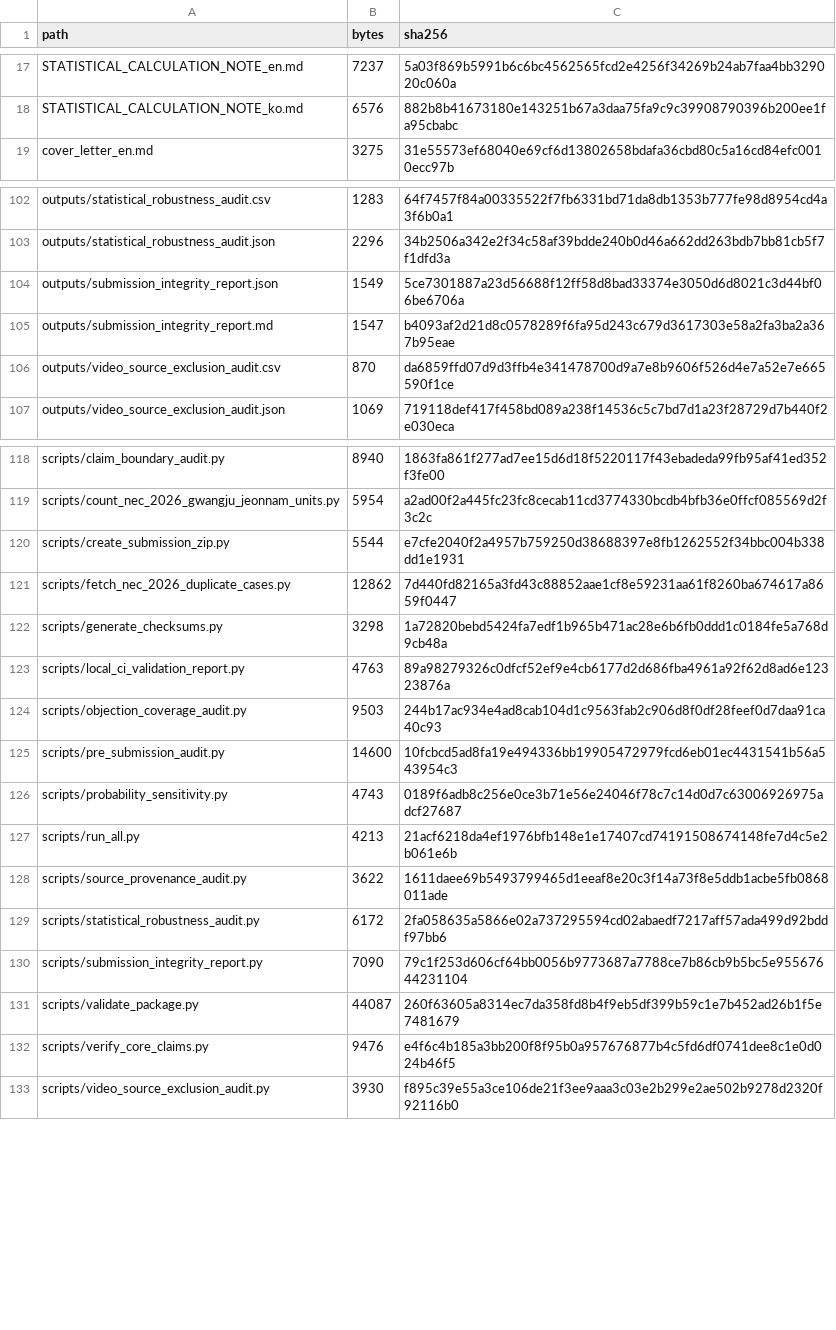
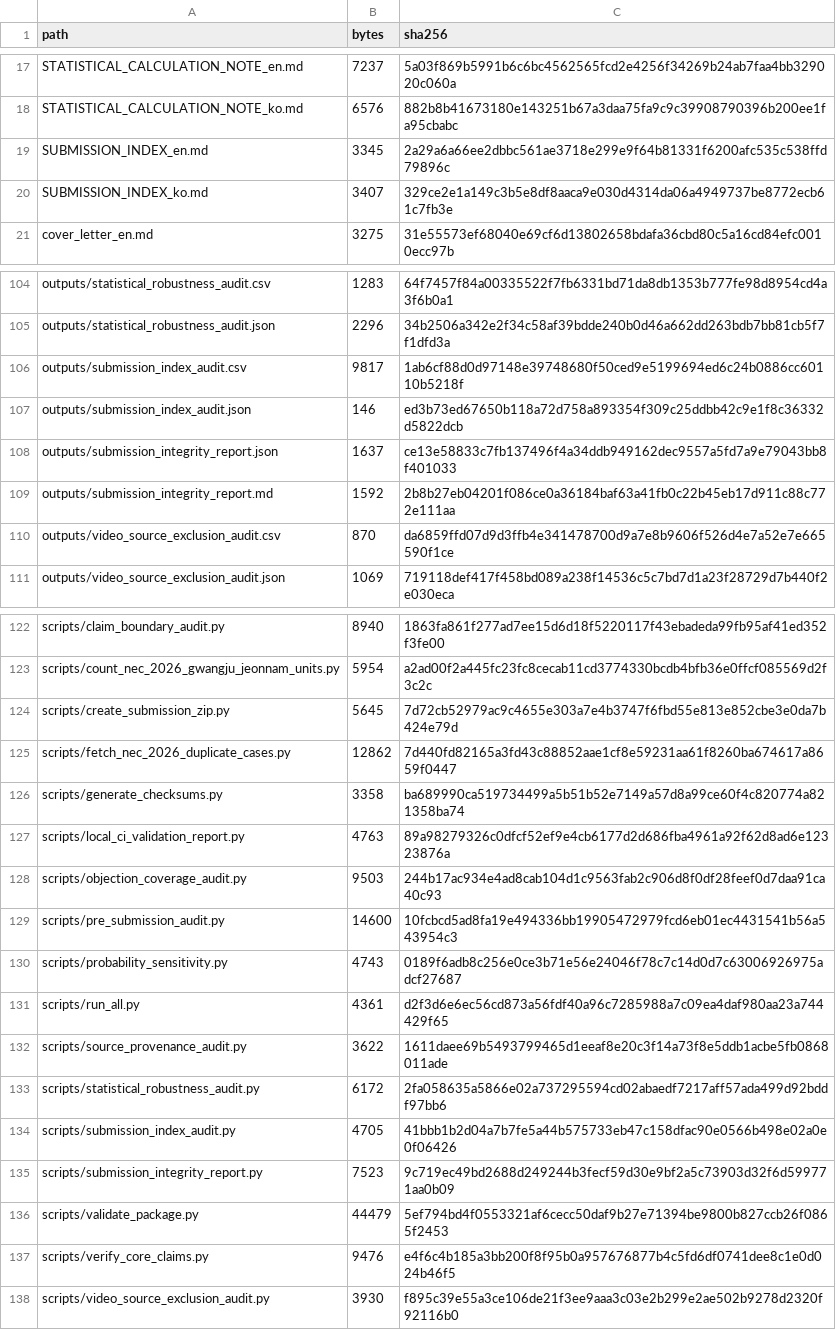
Before and after one commit to junho0331s/election-duplicate-statistical-review, a CSV file: outputs/checksums_sha256.csv, drawn as a sheet; only a part is shown, gaps mark what is left out; the diff covers the shown part only.

Commit message:
Add submission index audit

```diff
--- a/outputs/checksums_sha256.csv
+++ b/outputs/checksums_sha256.csv
@@ -18,2 +18,4 @@ STATISTICAL_CALCULATION_NOTE_en.md,7237,5a03f869b5991b6c6bc4562565fcd2e4256f3426
 STATISTICAL_CALCULATION_NOTE_ko.md,6576,882b8b41673180e143251b67a3daa75fa9c9c39908790396b200ee1fa95cbabc
+SUBMISSION_INDEX_en.md,3345,2a29a6a66ee2dbbc561ae3718e299e9f64b81331f6200afc535c538ffd79896c
+SUBMISSION_INDEX_ko.md,3407,329ce2e1a149c3b5e8df8aaca9e030d4314da06a4949737be8772ecb61c7fb3e
 cover_letter_en.md,3275,31e55573ef68040e69cf6d13802658bdafa36cbd80c5a16cd84efc0010ecc97b
@@ -103,4 +105,6 @@ outputs/statistical_robustness_audit.csv,1283,64f7457f84a00335522f7fb6331bd71da8
 outputs/statistical_robustness_audit.json,2296,34b2506a342e2f34c58af39bdde240b0d46a662dd263bdb7bb81cb5f7f1dfd3a
-outputs/submission_integrity_report.json,1549,5ce7301887a23d56688f12ff58d8bad33374e3050d6d8021c3d44bf06be6706a
-outputs/submission_integrity_report.md,1547,b4093af2d21d8c0578289f6fa95d243c679d3617303e58a2fa3ba2a367b95eae
+outputs/submission_index_audit.csv,9817,1ab6cf88d0d97148e39748680f50ced9e5199694ed6c24b0886cc60110b5218f
+outputs/submission_index_audit.json,146,ed3b73ed67650b118a72d758a893354f309c25ddbb42c9e1f8c36332d5822dcb
+outputs/submission_integrity_report.json,1637,ce13e58833c7fb137496f4a34ddb949162dec9557a5fd7a9e79043bb8f401033
+outputs/submission_integrity_report.md,1592,2b8b27eb04201f086ce0a36184baf63a41fb0c22b45eb17d911c88c772e111aa
 outputs/video_source_exclusion_audit.csv,870,da6859ffd07d9d3ffb4e341478700d9a7e8b9606f526d4e7a52e7e665590f1ce
@@ -119,5 +123,5 @@ scripts/claim_boundary_audit.py,8940,1863fa861f277ad7ee15d6d18f5220117f43ebadeda
 scripts/count_nec_2026_gwangju_jeonnam_units.py,5954,a2ad00f2a445fc23fc8cecab11cd3774330bcdb4bfb36e0ffcf085569d2f3c2c
-scripts/create_submission_zip.py,5544,e7cfe2040f2a4957b759250d38688397e8fb1262552f34bbc004b338dd1e1931
+scripts/create_submission_zip.py,5645,7d72cb52979ac9c4655e303a7e4b3747f6fbd55e813e852cbe3e0da7b424e79d
 scripts/fetch_nec_2026_duplicate_cases.py,12862,7d440fd82165a3fd43c88852aae1cf8e59231aa61f8260ba674617a8659f0447
-scripts/generate_checksums.py,3298,1a72820bebd5424fa7edf1b965b471ac28e6b6fb0ddd1c0184fe5a768d9cb48a
+scripts/generate_checksums.py,3358,ba689990ca519734499a5b51b52e7149a57d8a99ce60f4c820774a821358ba74
 scripts/local_ci_validation_report.py,4763,89a98279326c0dfcf52ef9e4cb6177d2d686fba4961a92f62d8ad6e12323876a
@@ -126,7 +130,8 @@ scripts/pre_submission_audit.py,14600,10fcbcd5ad8fa19e494336bb19905472979fcd6eb0
 scripts/probability_sensitivity.py,4743,0189f6adb8c256e0ce3b71e56e24046f78c7c14d0d7c63006926975adcf27687
-scripts/run_all.py,4213,21acf6218da4ef1976bfb148e1e17407cd74191508674148fe7d4c5e2b061e6b
+scripts/run_all.py,4361,d2f3d6e6ec56cd873a56fdf40a96c7285988a7c09ea4daf980aa23a744429f65
 scripts/source_provenance_audit.py,3622,1611daee69b5493799465d1eeaf8e20c3f14a73f8e5ddb1acbe5fb0868011ade
 scripts/statistical_robustness_audit.py,6172,2fa058635a5866e02a737295594cd02abaedf7217aff57ada499d92bddf97bb6
-scripts/submission_integrity_report.py,7090,79c1f253d606cf64bb0056b9773687a7788ce7b86cb9b5bc5e95567644231104
-scripts/validate_package.py,44087,260f63605a8314ec7da358fd8b4f9eb5df399b59c1e7b452ad26b1f5e7481679
+scripts/submission_index_audit.py,4705,41bbb1b2d04a7b7fe5a44b575733eb47c158dfac90e0566b498e02a0e0f06426
+scripts/submission_integrity_report.py,7523,9c719ec49bd2688d249244b3fecf59d30e9bf2a5c73903d32f6d599771aa0b09
+scripts/validate_package.py,44479,5ef794bd4f0553321af6cecc50daf9b27e71394be9800b827ccb26f0865f2453
 scripts/verify_core_claims.py,9476,e4f6c4b185a3bb200f8f95b0a957676877b4c5fd6df0741dee8c1e0d024b46f5
```
Also changed, not shown: 2 edited cells elsewhere in this file, 18 other files.
